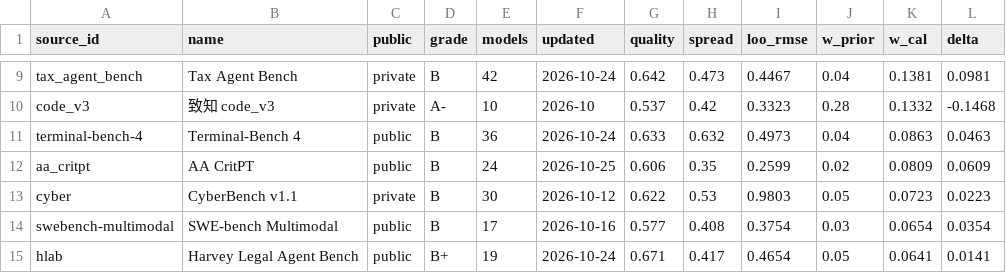
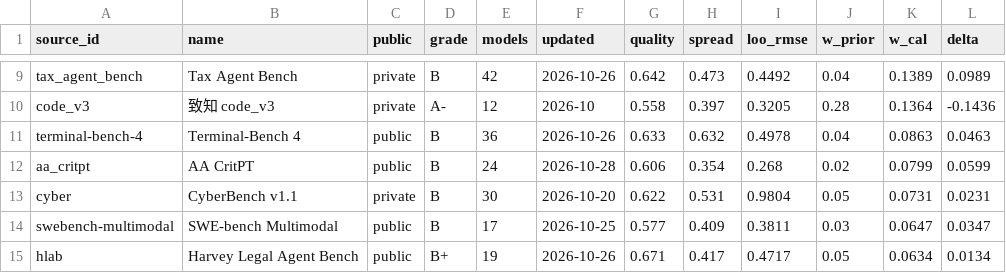
Before and after one commit to ZER0-auto/llm-benchmark-plane, a CSV file: out/weight_calibration.csv, drawn as a sheet; only a part is shown, gaps mark what is left out; the diff covers the shown part only; the diff names each change by its address in the sheet, - before the commit and + after, or states it on an @@ line.

```diff
--- a/out/weight_calibration.csv
+++ b/out/weight_calibration.csv
-F9 (updated): 2026-10-24
+F9 (updated): 2026-10-26
-I9 (loo_rmse): 0.4467
+I9 (loo_rmse): 0.4492
-K9 (w_cal): 0.1381
+K9 (w_cal): 0.1389
-L9 (delta): 0.0981
+L9 (delta): 0.0989
-E10 (models): 10
+E10 (models): 12
-G10 (quality): 0.537
+G10 (quality): 0.558
-H10 (spread): 0.42
+H10 (spread): 0.397
-I10 (loo_rmse): 0.3323
+I10 (loo_rmse): 0.3205
-K10 (w_cal): 0.1332
+K10 (w_cal): 0.1364
-L10 (delta): -0.1468
+L10 (delta): -0.1436
-F11 (updated): 2026-10-24
+F11 (updated): 2026-10-26
-I11 (loo_rmse): 0.4973
+I11 (loo_rmse): 0.4978
-F12 (updated): 2026-10-25
+F12 (updated): 2026-10-28
-H12 (spread): 0.35
+H12 (spread): 0.354
-I12 (loo_rmse): 0.2599
+I12 (loo_rmse): 0.268
-K12 (w_cal): 0.0809
+K12 (w_cal): 0.0799
-L12 (delta): 0.0609
+L12 (delta): 0.0599
-F13 (updated): 2026-10-12
+F13 (updated): 2026-10-20
-H13 (spread): 0.53
+H13 (spread): 0.531
-I13 (loo_rmse): 0.9803
+I13 (loo_rmse): 0.9804
-K13 (w_cal): 0.0723
+K13 (w_cal): 0.0731
-L13 (delta): 0.0223
+L13 (delta): 0.0231
-F14 (updated): 2026-10-16
+F14 (updated): 2026-10-25
-H14 (spread): 0.408
+H14 (spread): 0.409
-I14 (loo_rmse): 0.3754
+I14 (loo_rmse): 0.3811
-K14 (w_cal): 0.0654
+K14 (w_cal): 0.0647
-L14 (delta): 0.0354
+L14 (delta): 0.0347
-F15 (updated): 2026-10-24
+F15 (updated): 2026-10-26
-I15 (loo_rmse): 0.4654
+I15 (loo_rmse): 0.4717
-K15 (w_cal): 0.0641
+K15 (w_cal): 0.0634
-L15 (delta): 0.0141
+L15 (delta): 0.0134
```
Also changed, not shown: 2 added rows, 2 removed rows and 73 edited cells elsewhere in this file, out/bl_crosscheck.csv, out/bl_crosscheck_sources.csv, 14 other files.
